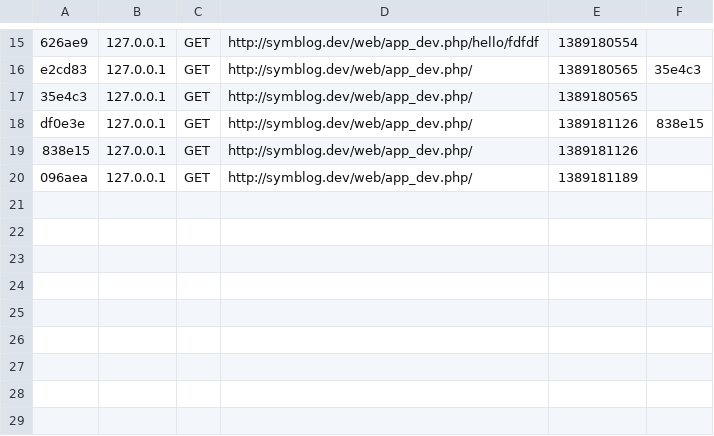
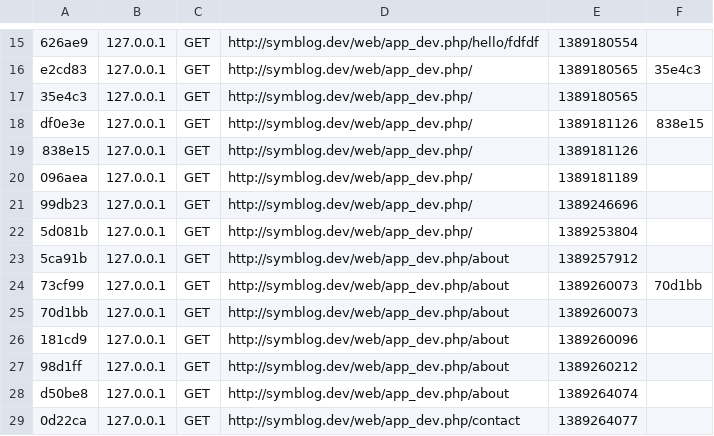
Before and after one commit to rajitha-bandara/symblog, a CSV file: app/cache/dev/profiler/index.csv, drawn as a sheet; only a part is shown, gaps mark what is left out; the diff names each change by its address in the sheet, - before the commit and + after, or states it on an @@ line.

Commit message:
up to contact

```diff
--- a/app/cache/dev/profiler/index.csv
+++ b/app/cache/dev/profiler/index.csv
+row 21: 99db23 | 127.0.0.1 | GET | http://symblog.dev/web/app_dev.php/ | 1389246696
+row 22: 5d081b | 127.0.0.1 | GET | http://symblog.dev/web/app_dev.php/ | 1389253804
+row 23: 5ca91b | 127.0.0.1 | GET | http://symblog.dev/web/app_dev.php/about | 1389257912
+row 24: 73cf99 | 127.0.0.1 | GET | http://symblog.dev/web/app_dev.php/about | 1389260073 | 70d1bb
+row 25: 70d1bb | 127.0.0.1 | GET | http://symblog.dev/web/app_dev.php/about | 1389260073
+row 26: 181cd9 | 127.0.0.1 | GET | http://symblog.dev/web/app_dev.php/about | 1389260096
+row 27: 98d1ff | 127.0.0.1 | GET | http://symblog.dev/web/app_dev.php/about | 1389260212
+row 28: d50be8 | 127.0.0.1 | GET | http://symblog.dev/web/app_dev.php/about | 1389264074
+row 29: 0d22ca | 127.0.0.1 | GET | http://symblog.dev/web/app_dev.php/contact | 1389264077
```
Also changed, not shown: 24 other files.
